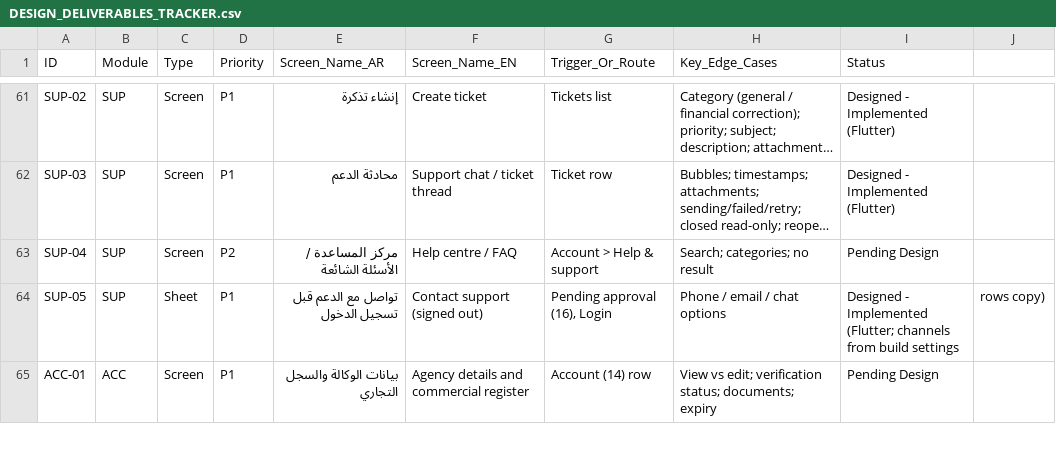
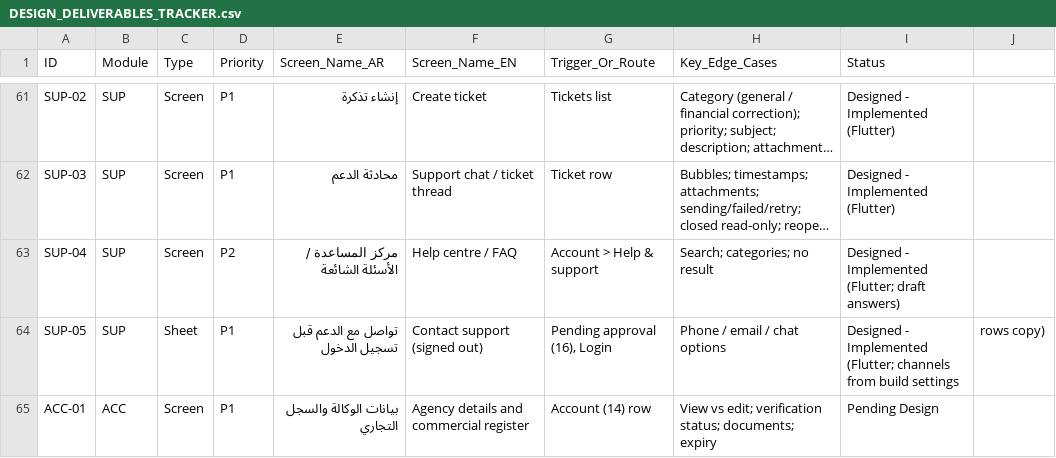
Before and after one commit to khaled811/Seen, a CSV file: docs/DESIGN_DELIVERABLES_TRACKER.csv, drawn as a sheet; only a part is shown, gaps mark what is left out; long unchanged cells end in …; the diff names each change by its address in the sheet, - before the commit and + after, or states it on an @@ line.

```diff
--- a/docs/DESIGN_DELIVERABLES_TRACKER.csv
+++ b/docs/DESIGN_DELIVERABLES_TRACKER.csv
-I63 (Status): Pending Design
+I63 (Status): Designed - Implemented (Flutter; draft answers)
```
Also changed, not shown: 8 other files.
